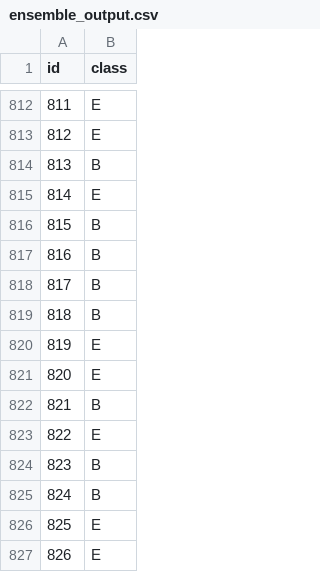
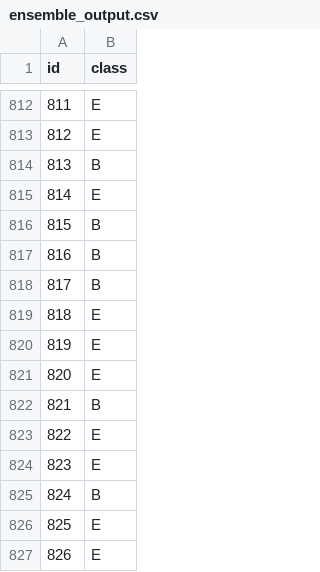
Before and after one commit to Radenfar/NaiveBayesianClassifier, a CSV file: base_model/ensemble_output.csv, drawn as a sheet; only a part is shown, gaps mark what is left out; the diff covers the shown part only.

```diff
--- a/base_model/ensemble_output.csv
+++ b/base_model/ensemble_output.csv
@@ -818,3 +818,3 @@ id,class
 817,B
-818,B
+818,E
 819,E
@@ -823,3 +823,3 @@ id,class
 822,E
-823,B
+823,E
 824,B
```
Also changed, not shown: 40 edited cells elsewhere in this file, 2 other files.
